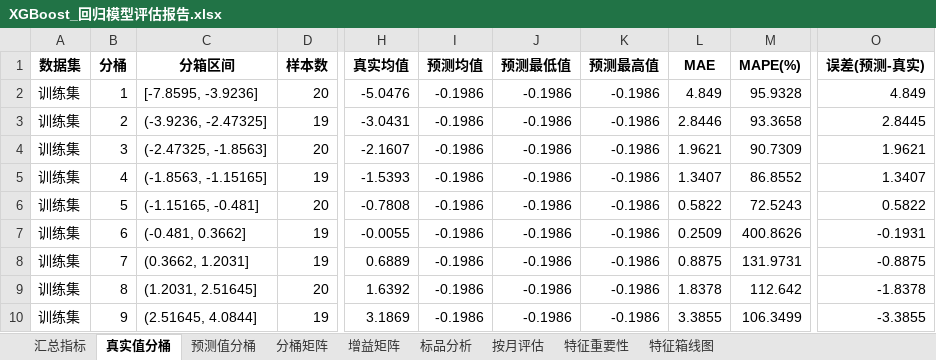
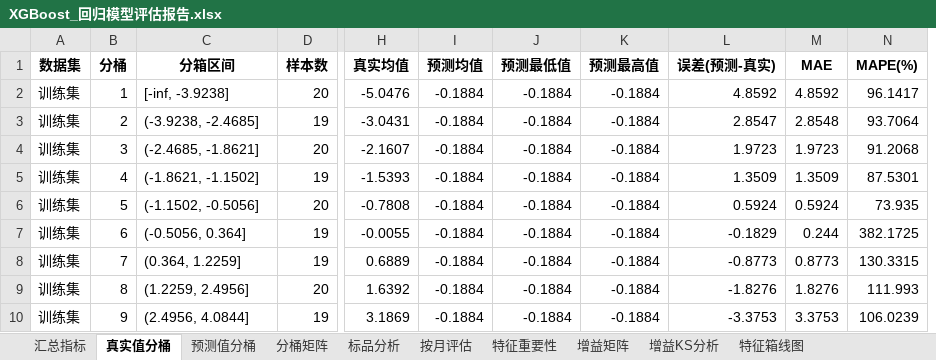
Before and after one commit to A2499387102/AI_model, an Excel workbook: output/xgb_reg/04_model_report/XGBoost_回归模型评估报告.xlsx, sheet 真实值分桶, drawn as a sheet; only a part is shown, gaps mark what is left out; values as stored, in another font and other column widths than the file's, no borders; conditional formats not drawn; removed rows and columns are numbered as before the commit, all else as after; the diff covers the shown part only; the diff names each change by its address in the sheet, - before the commit and + after, or states it on an @@ line.

```diff
--- a/output/xgb_reg/04_model_report/XGBoost_回归模型评估报告.xlsx (sheet 真实值分桶)
+++ b/output/xgb_reg/04_model_report/XGBoost_回归模型评估报告.xlsx (sheet 真实值分桶)
+sheet tab: 增益KS分析
@@ sheet tab order changed: 汇总指标 | 真实值分桶 | 预测值分桶 | 分桶矩阵 | 标品分析 | 按月评估 | 特征重要性 | 增益矩阵 | 增益KS分析 | 特征箱线图 @@
+column L (误差(预测-真实)), rows 2-10: 4.8592 | 2.8547 | 1.9723 | 1.3509 | 0.5924 | -0.1829 | -0.8773 | -1.8276 | -3.3753
-column O (误差(预测-真实)), rows 2-10: 4.849 | 2.8445 | 1.9621 | 1.3407 | 0.5822 | -0.1931 | -0.8875 | -1.8378 | -3.3855
-C2 (分箱区间): [-7.8595, -3.9236]
+C2 (分箱区间): [-inf, -3.9238]
-I2:I10 (预测均值): -0.1986
+I2:I10 (预测均值): -0.1884
-J2:J10 (预测最低值): -0.1986
+J2:J10 (预测最低值): -0.1884
-K2:K10 (预测最高值): -0.1986
+K2:K10 (预测最高值): -0.1884
-M2 (MAE): 4.849
+M2 (MAE): 4.8592
-N2 (MAPE(%)): 95.9328
+N2 (MAPE(%)): 96.1417
-C3 (分箱区间): (-3.9236, -2.47325]
+C3 (分箱区间): (-3.9238, -2.4685]
-M3 (MAE): 2.8446
+M3 (MAE): 2.8548
-N3 (MAPE(%)): 93.3658
+N3 (MAPE(%)): 93.7064
-C4 (分箱区间): (-2.47325, -1.8563]
+C4 (分箱区间): (-2.4685, -1.8621]
-M4 (MAE): 1.9621
+M4 (MAE): 1.9723
-N4 (MAPE(%)): 90.7309
+N4 (MAPE(%)): 91.2068
-C5 (分箱区间): (-1.8563, -1.15165]
+C5 (分箱区间): (-1.8621, -1.1502]
-M5 (MAE): 1.3407
+M5 (MAE): 1.3509
-N5 (MAPE(%)): 86.8552
+N5 (MAPE(%)): 87.5301
-C6 (分箱区间): (-1.15165, -0.481]
+C6 (分箱区间): (-1.1502, -0.5056]
-M6 (MAE): 0.5822
+M6 (MAE): 0.5924
-N6 (MAPE(%)): 72.5243
+N6 (MAPE(%)): 73.935
-C7 (分箱区间): (-0.481, 0.3662]
+C7 (分箱区间): (-0.5056, 0.364]
-M7 (MAE): 0.2509
+M7 (MAE): 0.244
-N7 (MAPE(%)): 400.8626
+N7 (MAPE(%)): 382.1725
-C8 (分箱区间): (0.3662, 1.2031]
+C8 (分箱区间): (0.364, 1.2259]
-M8 (MAE): 0.8875
+M8 (MAE): 0.8773
-N8 (MAPE(%)): 131.9731
+N8 (MAPE(%)): 130.3315
-C9 (分箱区间): (1.2031, 2.51645]
+C9 (分箱区间): (1.2259, 2.4956]
-M9 (MAE): 1.8378
+M9 (MAE): 1.8276
-N9 (MAPE(%)): 112.642
+N9 (MAPE(%)): 111.993
-C10 (分箱区间): (2.51645, 4.0844]
+C10 (分箱区间): (2.4956, 4.0844]
-M10 (MAE): 3.3855
+M10 (MAE): 3.3753
-N10 (MAPE(%)): 106.3499
+N10 (MAPE(%)): 106.0239
```
Also changed, not shown: 3 added rows and 126 edited cells elsewhere in this sheet, sheet 按月评估, sheet 增益矩阵, sheet 分桶矩阵, sheet 特征重要性, sheet 汇总指标, sheet 特征箱线图, 1 more sheet, charts or pictures, output/lgbm_clf/01_feature_analysis/特征分析报告.xlsx, output/lgbm_reg/01_feature_analysis/特征分析报告.xlsx, 30 other files.
